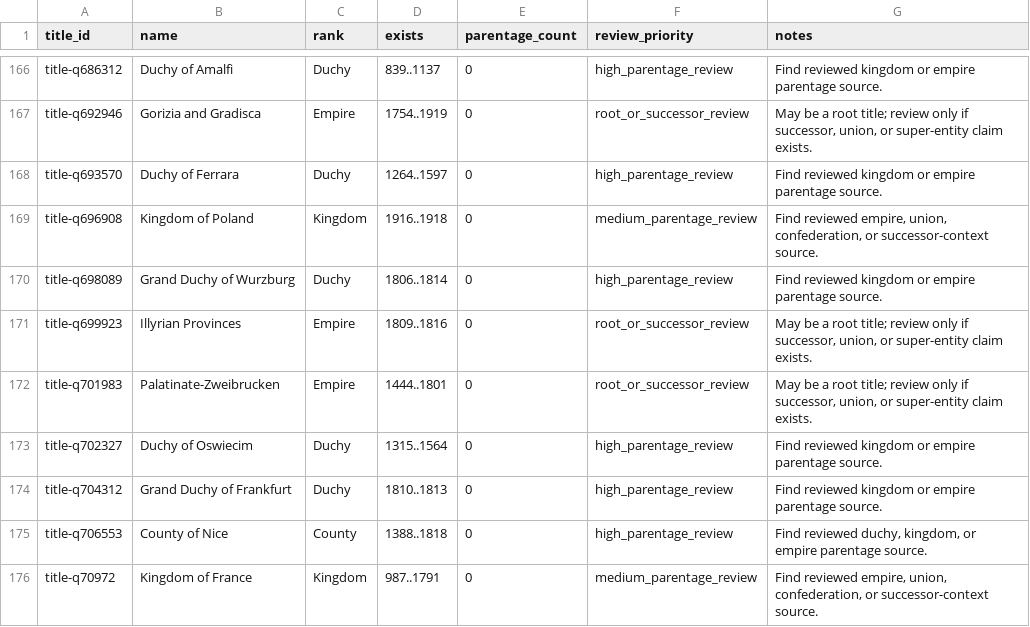
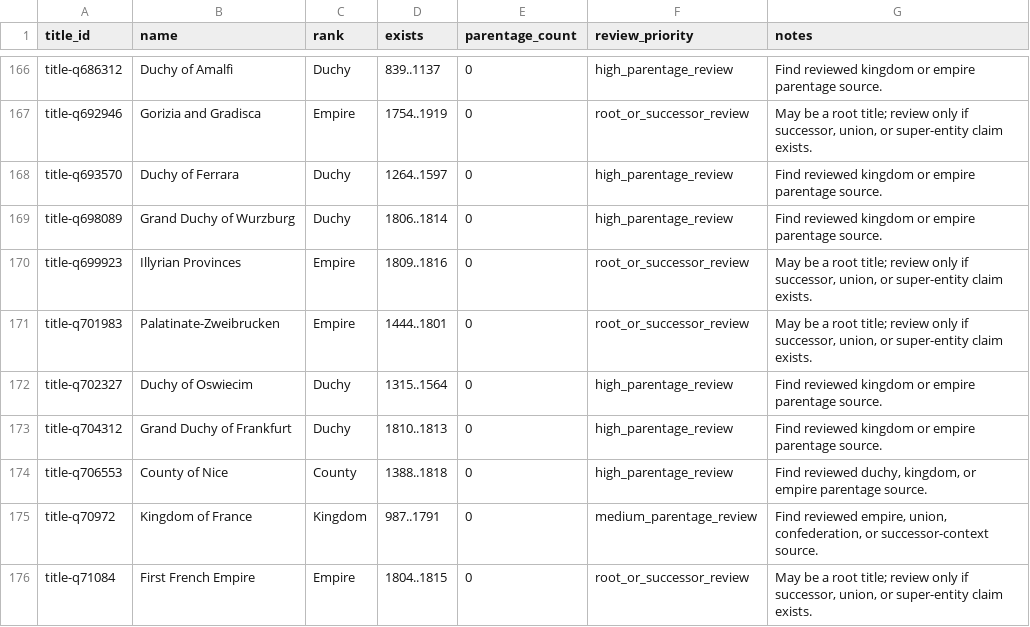
Before and after one commit to giodl73-repo/DUCHY, a TSV file: data/staging/parentage-gap-targets.tsv, drawn as a sheet; only a part is shown, gaps mark what is left out; the shorter side is filled out with more unchanged rows.

```diff
--- a/data/staging/parentage-gap-targets.tsv
+++ b/data/staging/parentage-gap-targets.tsv
@@ -168,3 +168,2 @@ title-q692946	Gorizia and Gradisca	Empire	1754..1919	0	root_or_successor_review
 title-q693570	Duchy of Ferrara	Duchy	1264..1597	0	high_parentage_review	Find reviewed kingdom or empire parentage source.
-title-q696908	Kingdom of Poland	Kingdom	1916..1918	0	medium_parentage_review	Find reviewed empire, union, confederation, or successor-context source.
 title-q698089	Grand Duchy of Wurzburg	Duchy	1806..1814	0	high_parentage_review	Find reviewed kingdom or empire parentage source.
```
Also changed, not shown: data/staging/parentage-gap-shards/batch-007.tsv, data/staging/parentage-gap-shards/batch-008.tsv, 16 other files.
